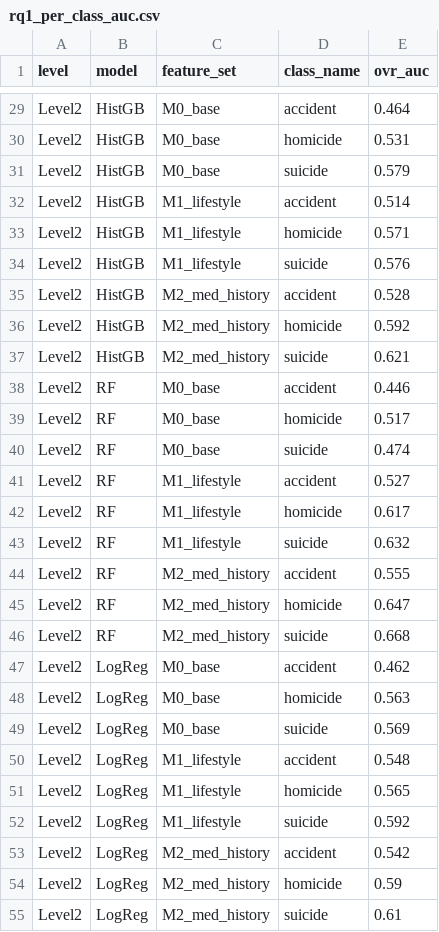
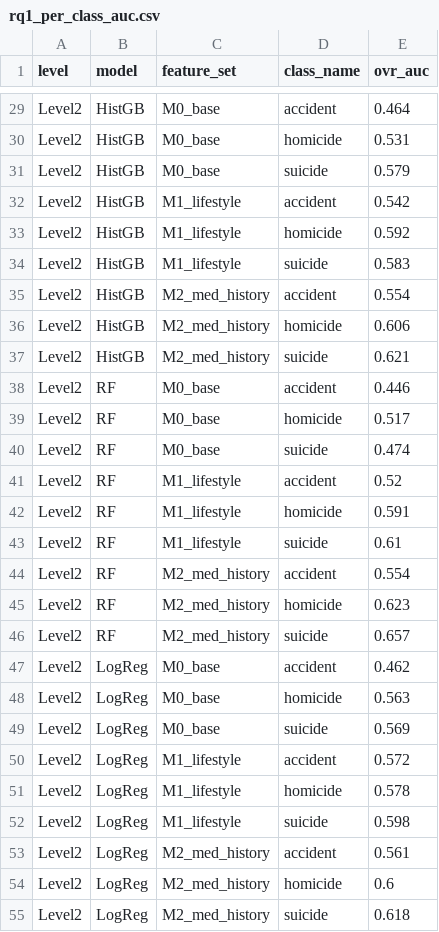
Before and after one commit to Shahrcasm/nmdid-cause-of-death, a CSV file: results/tables/rq1_per_class_auc.csv, drawn as a sheet; only a part is shown, gaps mark what is left out; the diff covers the shown part only.

```diff
--- a/results/tables/rq1_per_class_auc.csv
+++ b/results/tables/rq1_per_class_auc.csv
@@ -31,7 +31,7 @@ Level2,HistGB,M0_base,homicide,0.531
 Level2,HistGB,M0_base,suicide,0.579
-Level2,HistGB,M1_lifestyle,accident,0.514
-Level2,HistGB,M1_lifestyle,homicide,0.571
-Level2,HistGB,M1_lifestyle,suicide,0.576
-Level2,HistGB,M2_med_history,accident,0.528
-Level2,HistGB,M2_med_history,homicide,0.592
+Level2,HistGB,M1_lifestyle,accident,0.542
+Level2,HistGB,M1_lifestyle,homicide,0.592
+Level2,HistGB,M1_lifestyle,suicide,0.583
+Level2,HistGB,M2_med_history,accident,0.554
+Level2,HistGB,M2_med_history,homicide,0.606
 Level2,HistGB,M2_med_history,suicide,0.621
@@ -40,8 +40,8 @@ Level2,RF,M0_base,homicide,0.517
 Level2,RF,M0_base,suicide,0.474
-Level2,RF,M1_lifestyle,accident,0.527
-Level2,RF,M1_lifestyle,homicide,0.617
-Level2,RF,M1_lifestyle,suicide,0.632
-Level2,RF,M2_med_history,accident,0.555
-Level2,RF,M2_med_history,homicide,0.647
-Level2,RF,M2_med_history,suicide,0.668
+Level2,RF,M1_lifestyle,accident,0.52
+Level2,RF,M1_lifestyle,homicide,0.591
+Level2,RF,M1_lifestyle,suicide,0.61
+Level2,RF,M2_med_history,accident,0.554
+Level2,RF,M2_med_history,homicide,0.623
+Level2,RF,M2_med_history,suicide,0.657
 Level2,LogReg,M0_base,accident,0.462
@@ -49,7 +49,7 @@ Level2,LogReg,M0_base,homicide,0.563
 Level2,LogReg,M0_base,suicide,0.569
-Level2,LogReg,M1_lifestyle,accident,0.548
-Level2,LogReg,M1_lifestyle,homicide,0.565
-Level2,LogReg,M1_lifestyle,suicide,0.592
-Level2,LogReg,M2_med_history,accident,0.542
-Level2,LogReg,M2_med_history,homicide,0.59
-Level2,LogReg,M2_med_history,suicide,0.61
+Level2,LogReg,M1_lifestyle,accident,0.572
+Level2,LogReg,M1_lifestyle,homicide,0.578
+Level2,LogReg,M1_lifestyle,suicide,0.598
+Level2,LogReg,M2_med_history,accident,0.561
+Level2,LogReg,M2_med_history,homicide,0.6
+Level2,LogReg,M2_med_history,suicide,0.618
```
Also changed, not shown: 16 edited cells elsewhere in this file, results/tables/rq1_gains.csv, results/tables/rq1_metrics.csv, 1 other file.
